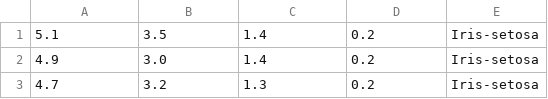
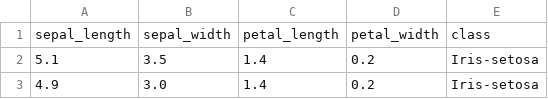
Before and after one commit to ARUNAGIRINATHAN-K/FloraMind, a CSV file: iris.csv, drawn as a sheet; only a part is shown; the shorter side is filled out with more unchanged rows; the diff names each change by its address in the sheet, - before the commit and + after, or states it on an @@ line.

Commit message:
Add header row to iris.csv

```diff
--- a/iris.csv
+++ b/iris.csv
+row 1: sepal_length | sepal_width | petal_length | petal_width | class
```
